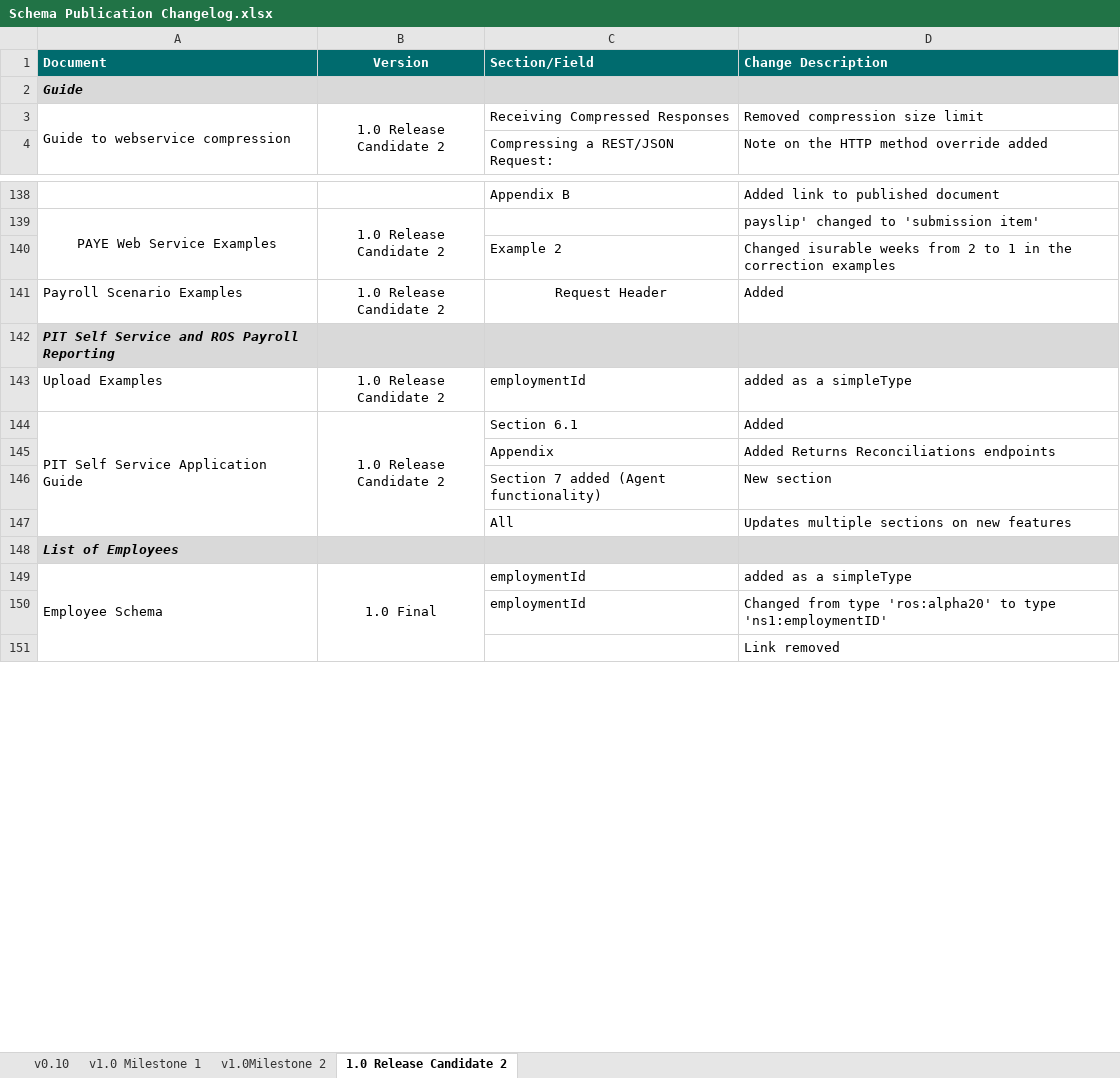
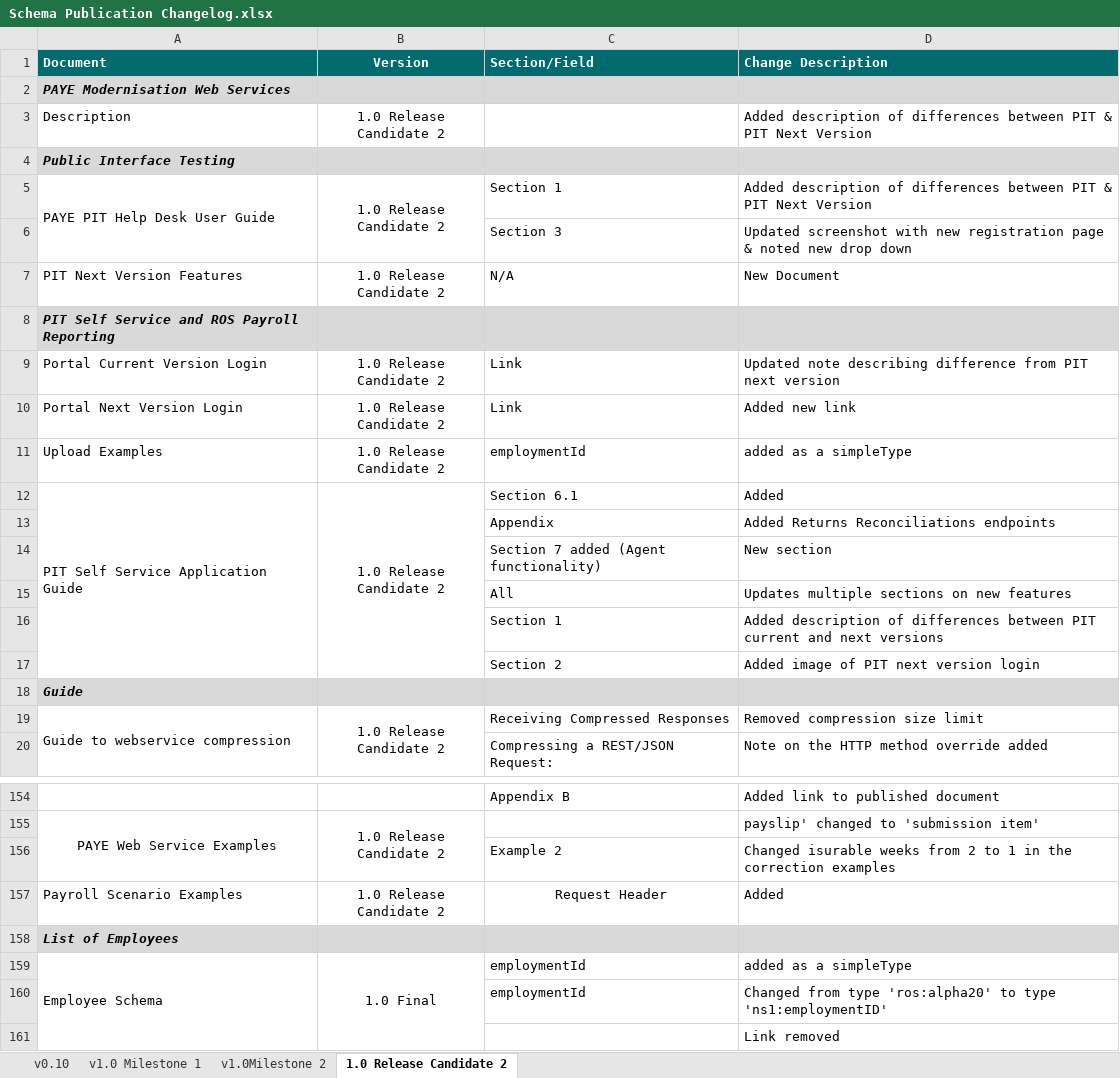
Before and after one commit to revtestaccount/paye-employers-documentation, an Excel workbook: Schema Publication Changelog.xlsx, sheet 1.0 Release Candidate 2, drawn as a sheet; only a part is shown, gaps mark what is left out; values as stored, in another font and other column widths than the file's, no borders; the diff covers the shown part only; the diff names each change by its address in the sheet, - before the commit and + after, or states it on an @@ line.

Commit message:
pit next version updates

```diff
--- a/Schema Publication Changelog.xlsx (sheet 1.0 Release Candidate 2)
+++ b/Schema Publication Changelog.xlsx (sheet 1.0 Release Candidate 2)
+row 2: PAYE Modernisation Web Services
+row 3: Description | 1.0 Release Candidate 2 |  | Added description of differences between PIT & PIT Next Version
+row 4: Public Interface Testing
+row 5: PAYE PIT Help Desk User Guide | 1.0 Release Candidate 2 | Section 1 | Added description of differences between PIT & PIT Next Version
+row 6:  |  | Section 3 | Updated screenshot with new registration page & noted new drop down
+row 7: PIT Next Version Features | 1.0 Release Candidate 2 | N/A | New Document
@@ row 142 moved to row 8: PIT Self Service and ROS Payroll Reporti… @@
+row 9: Portal Current Version Login | 1.0 Release Candidate 2 | Link | Updated note describing difference from PIT next version
+row 10: Portal Next Version Login | 1.0 Release Candidate 2 | Link | Added new link
@@ row 143 moved to row 11: Upload Examples @@
@@ row 144 moved to row 12: PIT Self Service Application Guide @@
@@ row 145 moved to row 13: Appendix @@
@@ row 146 moved to row 14: Section 7 added (Agent functionality) @@
@@ row 147 moved to row 15: All @@
+row 16:  |  | Section 1 | Added description of differences between PIT current and next versions
+row 17:  |  | Section 2 | Added image of PIT next version login
```
Also changed, not shown: 1 edited cell elsewhere in this sheet, 8 other files.
